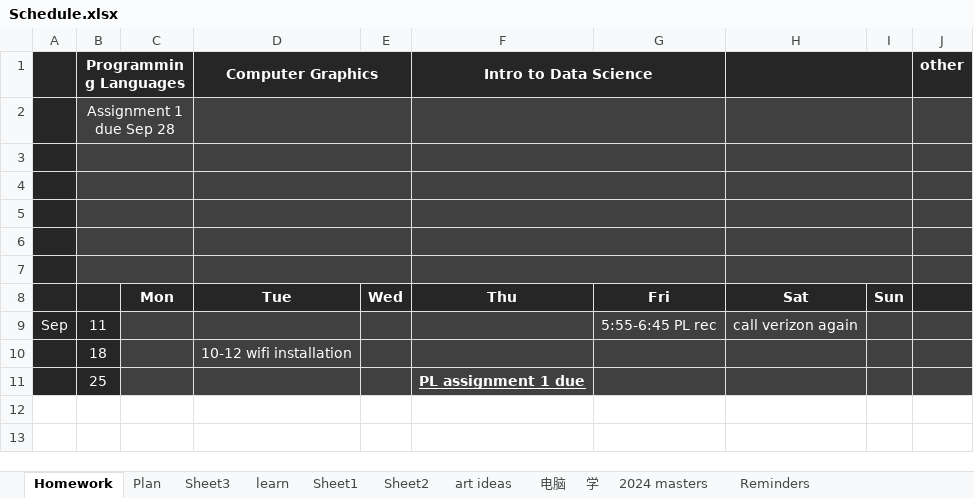
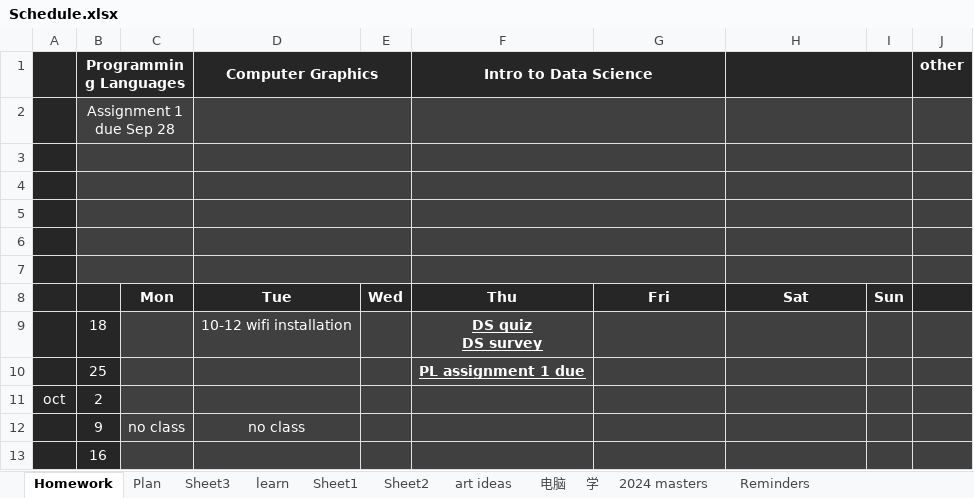
Before and after one commit to dinanz/fall23, an Excel workbook: Schedule.xlsx, sheet Homework, drawn as a sheet; values as stored, in another font and other column widths than the file's, no borders; removed rows and columns are numbered as before the commit, all else as after; ↵ is a line break in a cell; the diff names each change by its address in the sheet, - before the commit and + after, or states it on an @@ line.

```diff
--- a/Schedule.xlsx (sheet Homework)
+++ b/Schedule.xlsx (sheet Homework)
-row 9: Sep | 11 |  |  |  |  | 5:55-6:45 PL rec | call verizon again
-F9 (Intro to Data Science): (empty)
+F9 (Intro to Data Science): DS quiz ↵ DS survey
+row 11: oct | 2
+row 12:  | 9 | no class | no class
+row 13:  | 16
```
Also changed, not shown: 2 other files.
